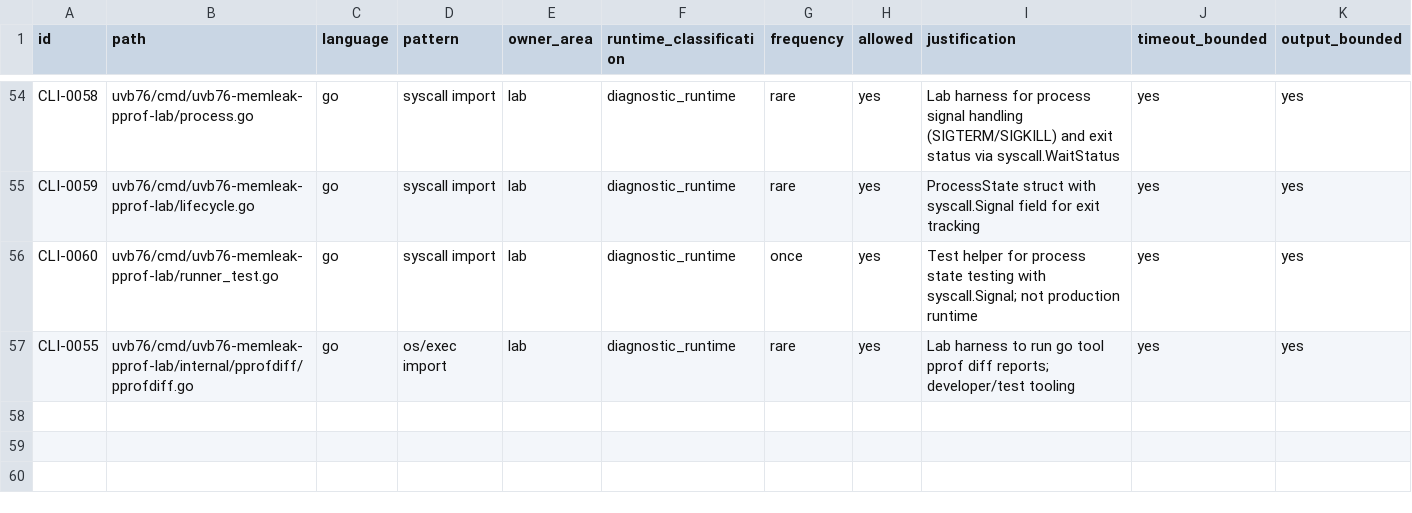
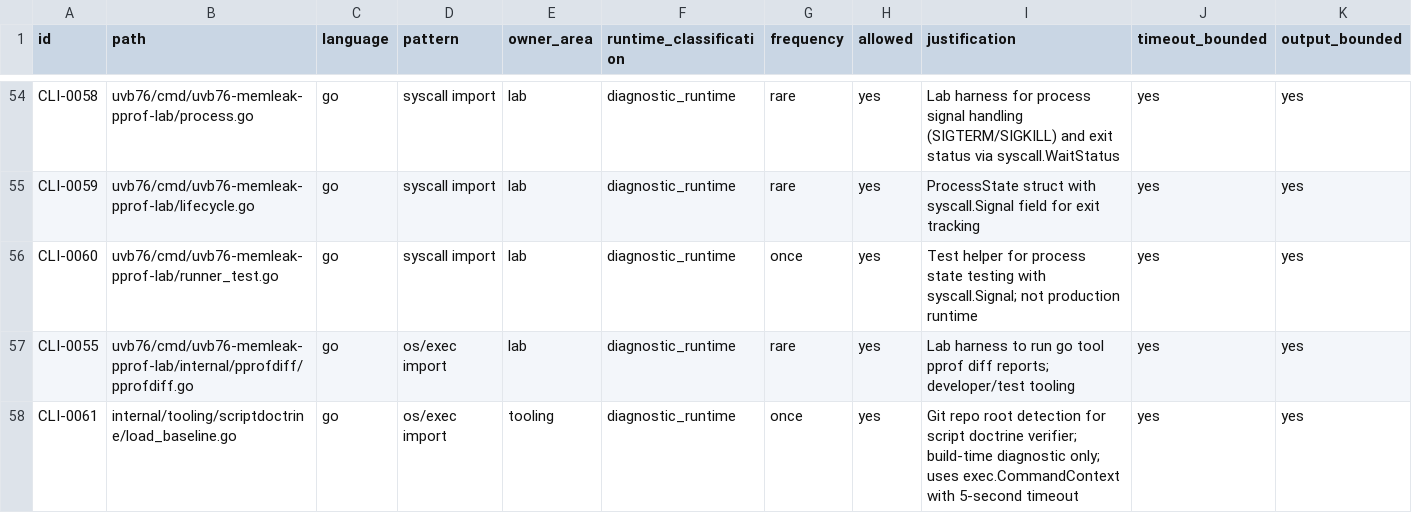
Before and after one commit to s1onique/KGB, a CSV file: docs/tooling/cli-composition-inventory.csv, drawn as a sheet; only a part is shown, gaps mark what is left out; rows hold the shown columns only; the diff names each change by its address in the sheet, - before the commit and + after, or states it on an @@ line.

```diff
--- a/docs/tooling/cli-composition-inventory.csv
+++ b/docs/tooling/cli-composition-inventory.csv
+row 58: CLI-0061 | internal/tooling/scriptdoctrine/load_baseline.go | go | os/exec import | tooling | diagnostic_runtime | once | yes | Git repo root detection for script doctrine verifier; build-time diagnostic only; uses exec.CommandContext with 5-second timeout | yes | yes
```
Also changed, not shown: docs/tooling/script-inventory.csv, 17 other files.
